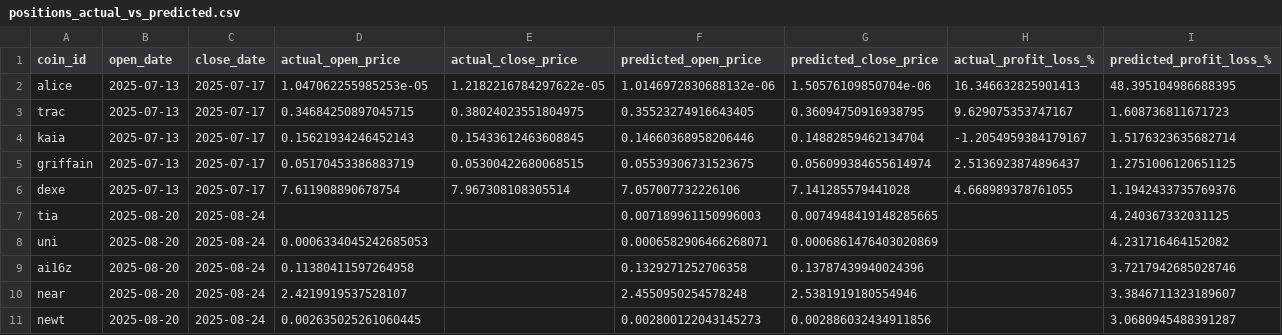
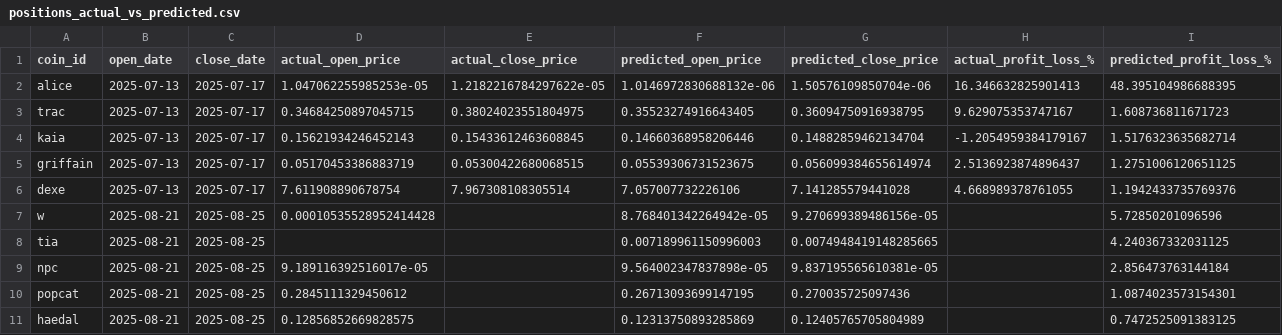
Before and after one commit to tamonashroy/price-prediction-app, a CSV file: positions_actual_vs_predicted.csv, drawn as a sheet.

```diff
--- a/positions_actual_vs_predicted.csv
+++ b/positions_actual_vs_predicted.csv
@@ -6,6 +6,6 @@ griffain,2025-07-13,2025-07-17,0.05170453386883719,0.05300422680068515,0.0553930
 dexe,2025-07-13,2025-07-17,7.611908890678754,7.967308108305514,7.057007732226106,7.141285579441028,4.668989378761055,1.1942433735769376
-tia,2025-08-20,2025-08-24,,,0.007189961150996003,0.0074948419148285665,,4.240367332031125
-uni,2025-08-20,2025-08-24,0.0006334045242685053,,0.0006582906466268071,0.0006861476403020869,,4.231716464152082
-ai16z,2025-08-20,2025-08-24,0.11380411597264958,,0.1329271252706358,0.13787439940024396,,3.7217942685028746
-near,2025-08-20,2025-08-24,2.4219919537528107,,2.4550950254578248,2.5381919180554946,,3.3846711323189607
-newt,2025-08-20,2025-08-24,0.002635025261060445,,0.002800122043145273,0.002886032434911856,,3.0680945488391287
+w,2025-08-21,2025-08-25,0.00010535528952414428,,8.768401342264942e-05,9.270699389486156e-05,,5.72850201096596
+tia,2025-08-21,2025-08-25,,,0.007189961150996003,0.0074948419148285665,,4.240367332031125
+npc,2025-08-21,2025-08-25,9.189116392516017e-05,,9.564002347837898e-05,9.837195565610381e-05,,2.856473763144184
+popcat,2025-08-21,2025-08-25,0.2845111329450612,,0.26713093699147195,0.270035725097436,,1.0874023573154301
+haedal,2025-08-21,2025-08-25,0.12856852669828575,,0.12313750893285869,0.12405765705804989,,0.7472525091383125
```
Also changed, not shown: batch_5day_predictions.csv, batch_last5_actual_vs_predicted.csv, 2 other files.
